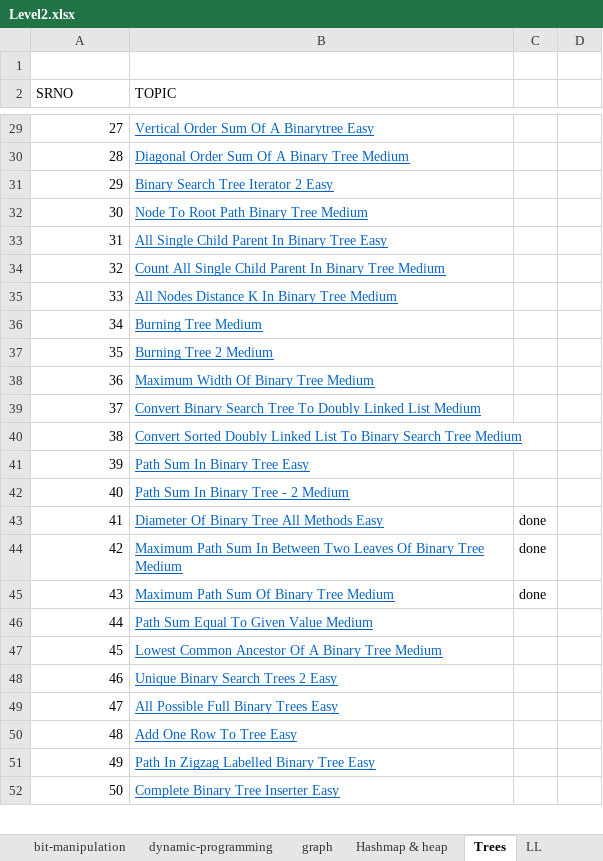
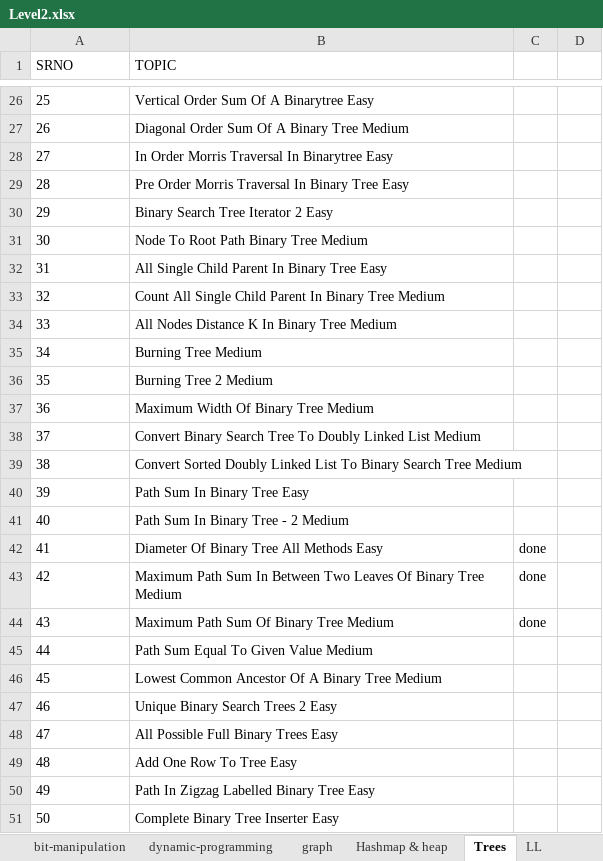
Before and after one commit to spartan4cs/CP, an Excel workbook: Level2.xlsx, sheet Trees, drawn as a sheet; only a part is shown, gaps mark what is left out; values as stored, in another font and other column widths than the file's, no borders; removed rows and columns are numbered as before the commit, all else as after; the diff covers the shown part only; the diff names each change by its address in the sheet, - before the commit and + after, or states it on an @@ line.

```diff
--- a/Level2.xlsx (sheet Trees)
+++ b/Level2.xlsx (sheet Trees)
-row 1: (empty)
@@ column A (SRNO) renumbered between rows 10 and 27 @@
@@ B26:B27 underline: on → off, text colour: #0563C1 → black @@
@@ row 3 moved to row 28: 27 @@
@@ row 4 moved to row 29: 28 @@
-A30:A51 alignment: right
+A30:A51 alignment: left
@@ B30:B51 underline: on → off, text colour: #0563C1 → black @@
```
Also changed, not shown: 2 added rows, 2 removed rows, 6 moved rows and cell formats elsewhere in this sheet, sheet dynamic-programming, sheet ARRAY, sheet Hashmap & heap, sheet recursion-and-backtracking, sheet SearchSort, sheet LL, 5 more sheets.
